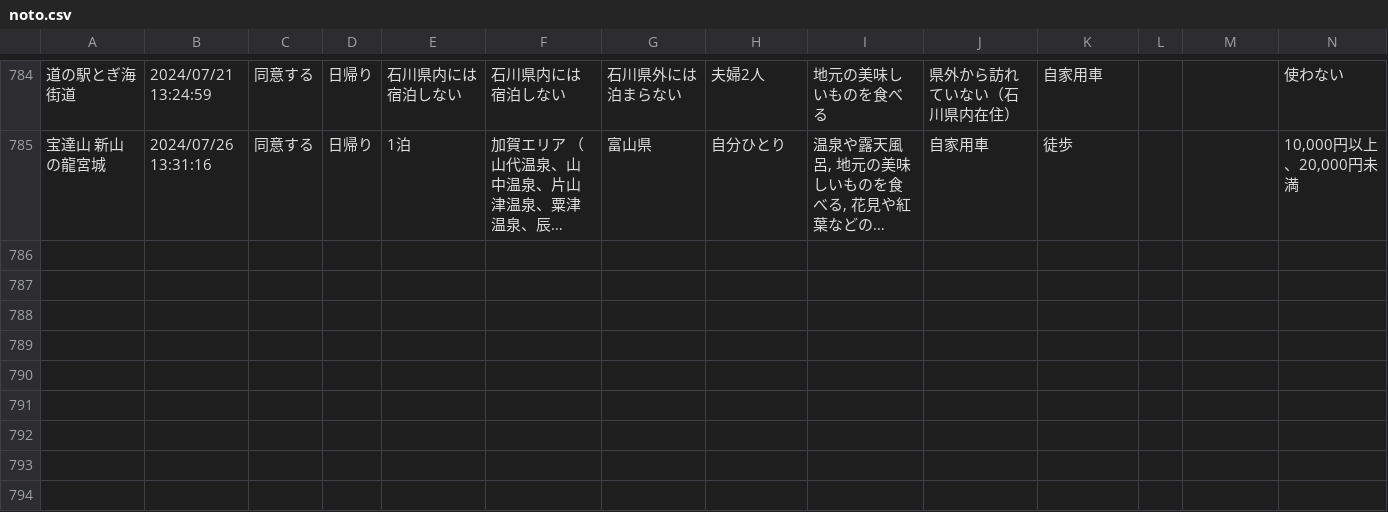
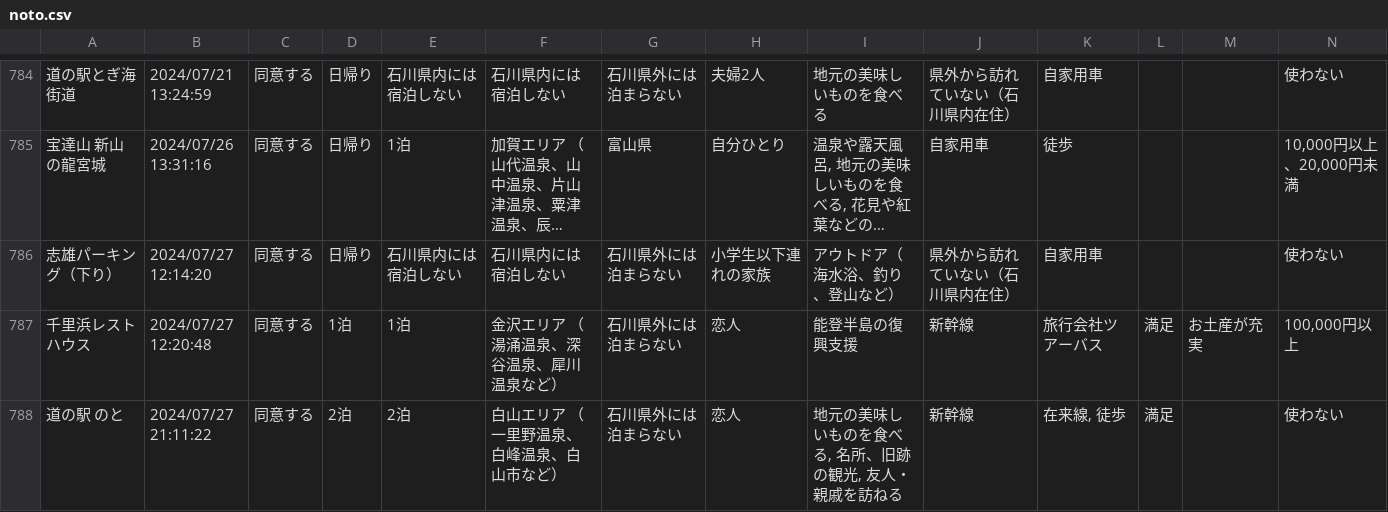
Before and after one commit to code4fukui/ishikawa-kanko-survey, a CSV file: noto.csv, drawn as a sheet; only a part is shown, gaps mark what is left out; long unchanged cells end in …; rows hold the shown columns only; the diff names each change by its address in the sheet, - before the commit and + after, or states it on an @@ line.

Commit message:
update data

```diff
--- a/noto.csv
+++ b/noto.csv
+row 786: 志雄パーキング（下り） | 2024/07/27 12:14:20 | 同意する | 日帰り | 石川県内には宿泊しない | 石川県内には宿泊しない | 石川県外には泊まらない | 小学生以下連れの家族 | アウトドア（海水浴、釣り、登山など） | 県外から訪れていない（石川県内在住） | 自家用車 |  |  | 使わない
+row 787: 千里浜レストハウス | 2024/07/27 12:20:48 | 同意する | 1泊 | 1泊 | 金沢エリア （湯涌温泉、深谷温泉、犀川温泉など） | 石川県外には泊まらない | 恋人 | 能登半島の復興支援 | 新幹線 | 旅行会社ツアーバス | 満足 | お土産が充実 | 100,000円以上
+row 788: 道の駅 のと | 2024/07/27 21:11:22 | 同意する | 2泊 | 2泊 | 白山エリア （一里野温泉、白峰温泉、白山市など） | 石川県外には泊まらない | 恋人 | 地元の美味しいものを食べる, 名所、旧跡の観光, 友人・親戚を訪ねる | 新幹線 | 在来線, 徒歩 | 満足 |  | 使わない
```
Also changed, not shown: 2 other files.
